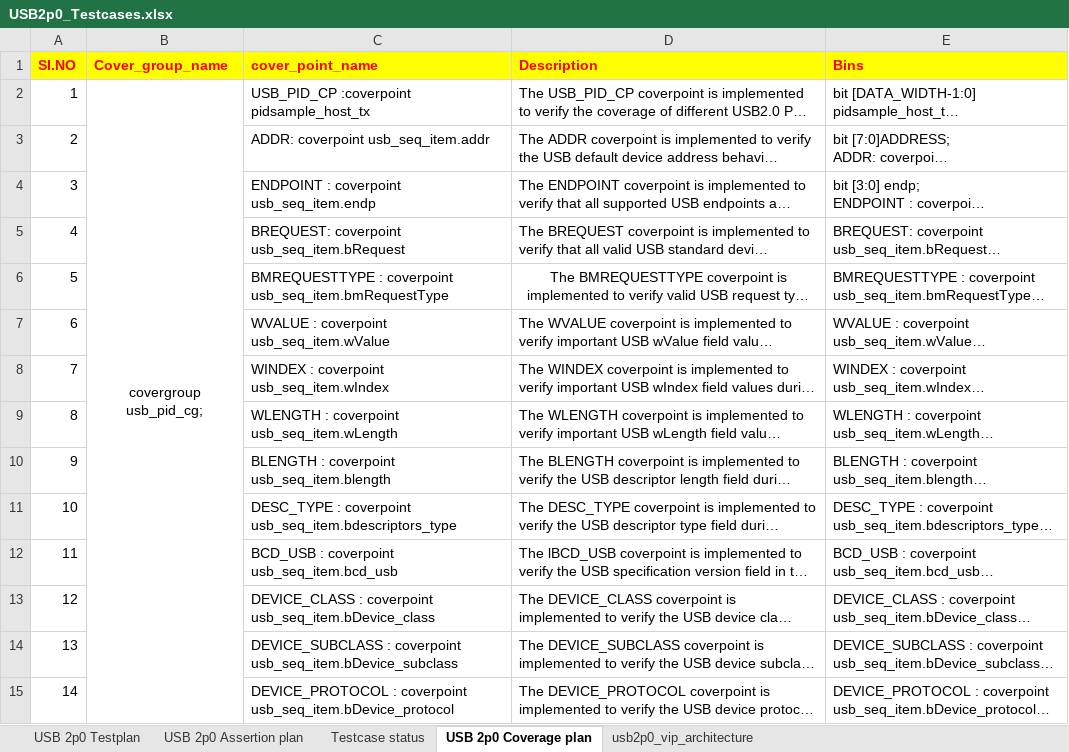
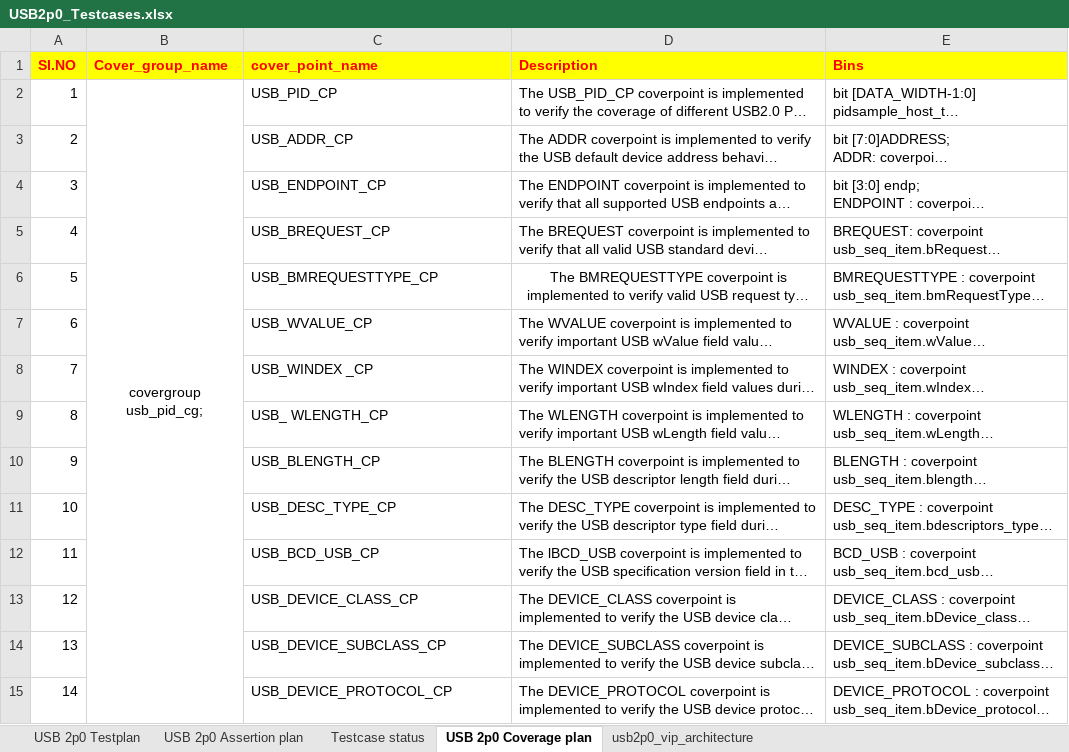
Before and after one commit to siliciom/USB, an Excel workbook: USB2p0_VIP/Docs/USB2p0_Testcases.xlsx, sheet USB 2p0 Coverage plan, drawn as a sheet; only a part is shown; long unchanged cells end in …; values as stored, in another font and other column widths than the file's, no borders; the diff covers the shown part only; the diff names each change by its address in the sheet, - before the commit and + after, or states it on an @@ line.

```diff
--- a/USB2p0_VIP/Docs/USB2p0_Testcases.xlsx (sheet USB 2p0 Coverage plan)
+++ b/USB2p0_VIP/Docs/USB2p0_Testcases.xlsx (sheet USB 2p0 Coverage plan)
-C2 (cover_point_name): USB_PID_CP :coverpoint pidsample_host_tx
+C2 (cover_point_name): USB_PID_CP
-C3 (cover_point_name): ADDR: coverpoint usb_seq_item.addr
+C3 (cover_point_name): USB_ADDR_CP
-C4 (cover_point_name): ENDPOINT : coverpoint usb_seq_item.endp
+C4 (cover_point_name): USB_ENDPOINT_CP
-C5 (cover_point_name): BREQUEST: coverpoint usb_seq_item.bRequest
+C5 (cover_point_name): USB_BREQUEST_CP
-C6 (cover_point_name): BMREQUESTTYPE : coverpoint usb_seq_item.bmRequestType
+C6 (cover_point_name): USB_BMREQUESTTYPE_CP
-C7 (cover_point_name): WVALUE : coverpoint usb_seq_item.wValue
+C7 (cover_point_name): USB_WVALUE_CP
-C8 (cover_point_name): WINDEX : coverpoint usb_seq_item.wIndex
+C8 (cover_point_name): USB_WINDEX _CP
-C9 (cover_point_name): WLENGTH : coverpoint usb_seq_item.wLength
+C9 (cover_point_name): USB_ WLENGTH_CP
-C10 (cover_point_name): BLENGTH : coverpoint usb_seq_item.blength
+C10 (cover_point_name): USB_BLENGTH_CP
-C11 (cover_point_name): DESC_TYPE : coverpoint usb_seq_item.bdescriptors_type
+C11 (cover_point_name): USB_DESC_TYPE_CP
-C12 (cover_point_name): BCD_USB : coverpoint usb_seq_item.bcd_usb
+C12 (cover_point_name): USB_BCD_USB_CP
-C13 (cover_point_name): DEVICE_CLASS : coverpoint usb_seq_item.bDevice_class
+C13 (cover_point_name): USB_DEVICE_CLASS_CP
-C14 (cover_point_name): DEVICE_SUBCLASS : coverpoint usb_seq_item.bDevice_subclass
+C14 (cover_point_name): USB_DEVICE_SUBCLASS_CP
-C15 (cover_point_name): DEVICE_PROTOCOL : coverpoint usb_seq_item.bDevice_protocol
+C15 (cover_point_name): USB_DEVICE_PROTOCOL_CP
```
Also changed, not shown: 22 edited cells elsewhere in this sheet, sheet USB 2p0 Assertion plan.
